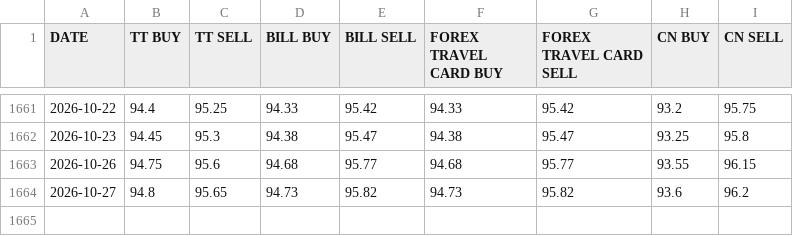
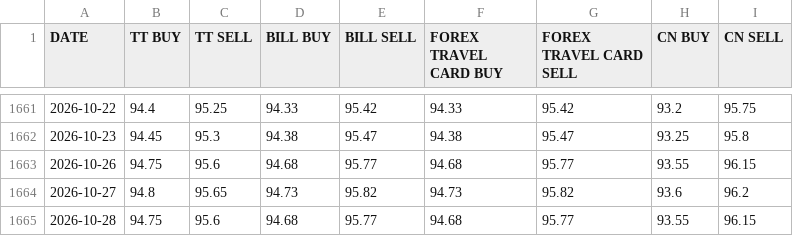
Before and after one commit to SatvirSingh98/ITR-FA-GENERATOR, a CSV file: data/SBI_FOREX_CARD_RATES_USD.csv, drawn as a sheet; only a part is shown, gaps mark what is left out; the diff names each change by its address in the sheet, - before the commit and + after, or states it on an @@ line.

```diff
--- a/data/SBI_FOREX_CARD_RATES_USD.csv
+++ b/data/SBI_FOREX_CARD_RATES_USD.csv
+row 1665: 2026-10-28 | 94.75 | 95.6 | 94.68 | 95.77 | 94.68 | 95.77 | 93.55 | 96.15
```
